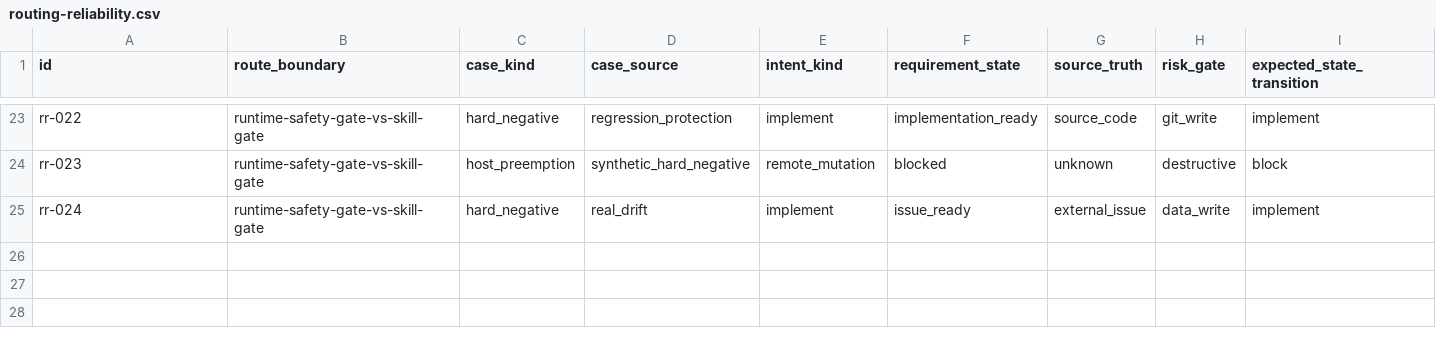
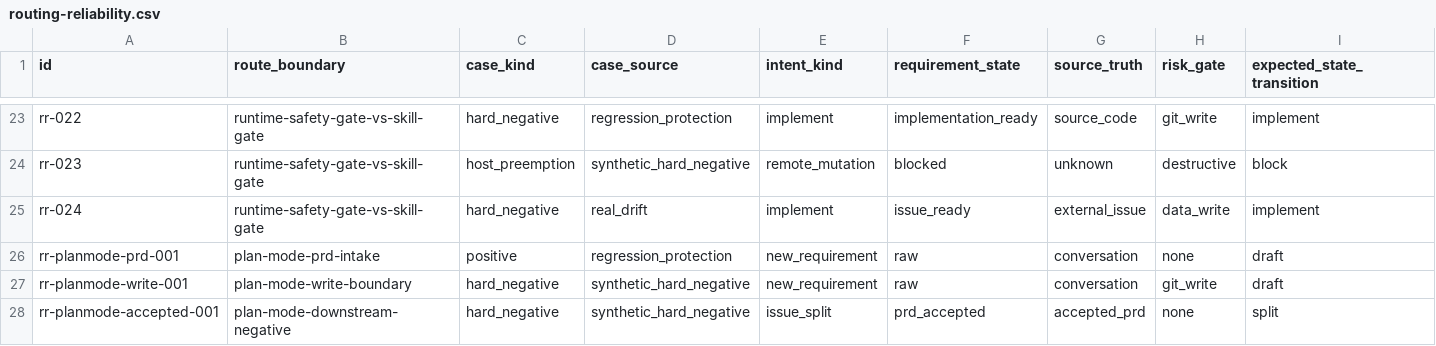
Before and after one commit to daxiong888/Groundwork, a CSV file: evals/prompts/routing-reliability.csv, drawn as a sheet; only a part is shown, gaps mark what is left out; rows hold the shown columns only; the diff names each change by its address in the sheet, - before the commit and + after, or states it on an @@ line.

Commit message:
feat(to-prd): 支持 Plan Mode 优先的 PRD intake 边界

```diff
--- a/evals/prompts/routing-reliability.csv
+++ b/evals/prompts/routing-reliability.csv
+row 26: rr-planmode-prd-001 | plan-mode-prd-intake | positive | regression_protection | new_requirement | raw | conversation | none | draft
+row 27: rr-planmode-write-001 | plan-mode-write-boundary | hard_negative | synthetic_hard_negative | new_requirement | raw | conversation | git_write | draft
+row 28: rr-planmode-accepted-001 | plan-mode-downstream-negative | hard_negative | synthetic_hard_negative | issue_split | prd_accepted | accepted_prd | none | split
```
Also changed, not shown: evals/prompts/v0.5.1-socratic-grilling.csv, 4 other files.
